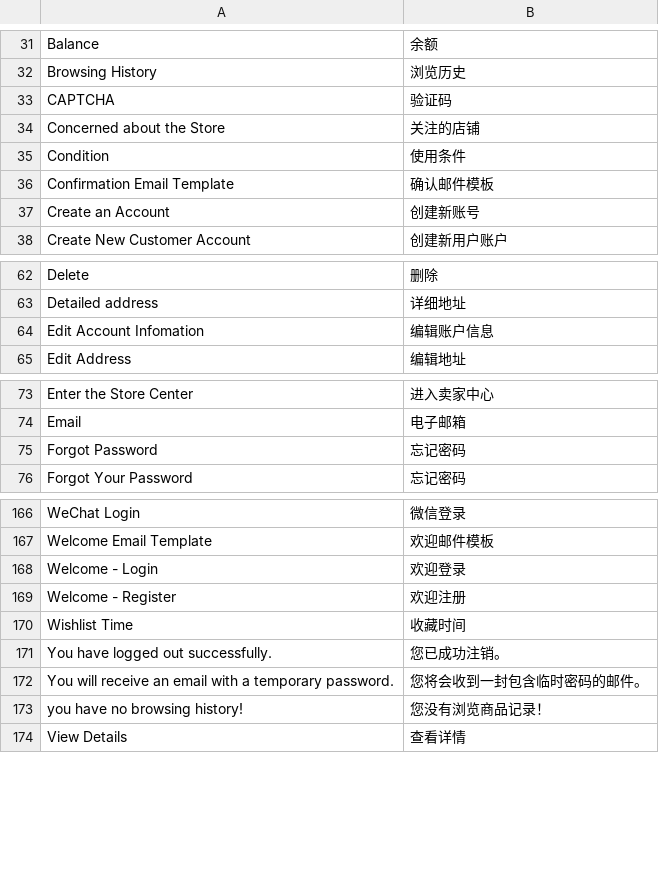
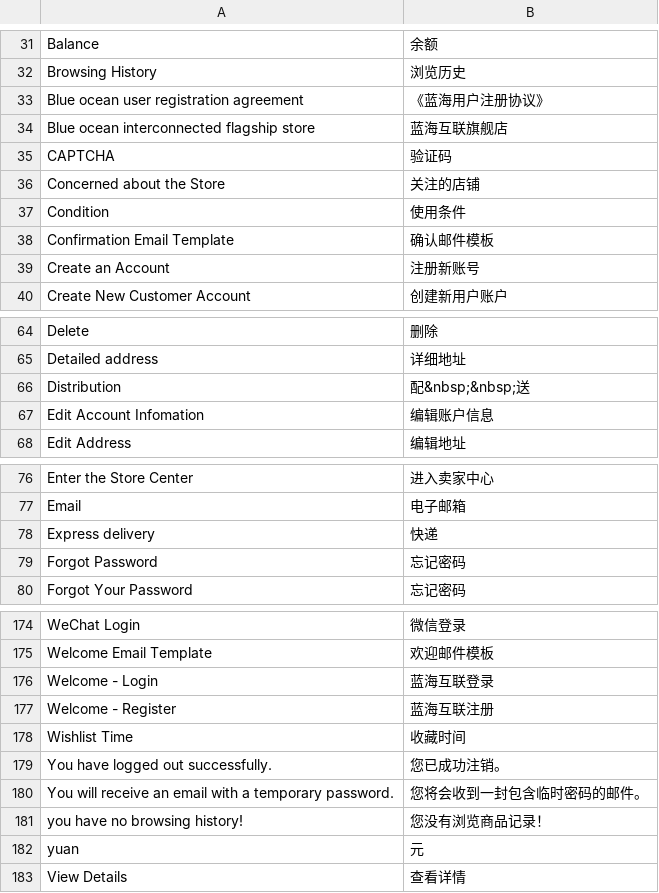
Before and after one commit to peachyang/py_website, a CSV file: app/i18n/zh-CN/customer.csv, drawn as a sheet; only a part is shown, gaps mark what is left out; the diff covers the shown part only.

```diff
--- a/app/i18n/zh-CN/customer.csv
+++ b/app/i18n/zh-CN/customer.csv
@@ -32,2 +32,4 @@
 "Browsing History","浏览历史"
+"Blue ocean user registration agreement","《蓝海用户注册协议》"
+"Blue ocean interconnected flagship store","蓝海互联旗舰店"
 "CAPTCHA","验证码"
@@ -36,3 +38,3 @@
 "Confirmation Email Template","确认邮件模板"
-"Create an Account","创建新账号"
+"Create an Account","注册新账号"
 "Create New Customer Account","创建新用户账户"
@@ -63,2 +65,3 @@
 "Detailed address","详细地址"
+"Distribution","配&nbsp;&nbsp;送"
 "Edit Account Infomation","编辑账户信息"
@@ -74,2 +77,3 @@
 "Email","电子邮箱"
+"Express delivery","快递"
 "Forgot Password","忘记密码"
@@ -167,4 +175,4 @@
 "Welcome Email Template","欢迎邮件模板"
-"Welcome - Login","欢迎登录"
-"Welcome - Register","欢迎注册"
+"Welcome - Login","蓝海互联登录"
+"Welcome - Register","蓝海互联注册"
 "Wishlist Time","收藏时间"
@@ -173,2 +181,3 @@
 "you have no browsing history!","您没有浏览商品记录！"
+"yuan","元"
 "View Details","查看详情"
```
Also changed, not shown: 4 added rows elsewhere in this file, 6 other files.
